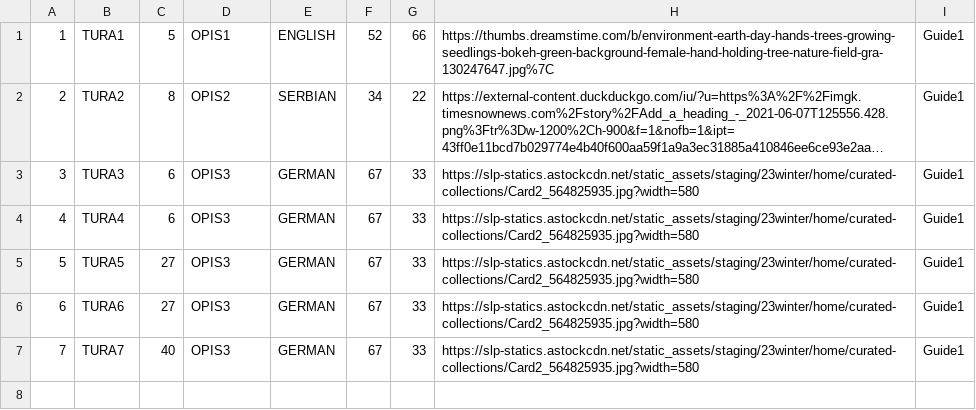
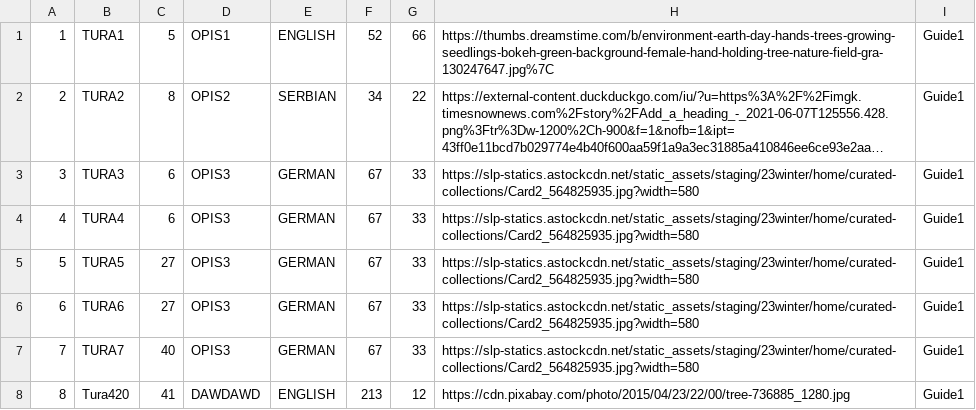
Before and after one commit to sirarmilos/sims_turizam, a CSV file: InitialProject/InitialProject/Resources/Data/tours.csv, drawn as a sheet; long unchanged cells end in …; the diff names each change by its address in the sheet, - before the commit and + after, or states it on an @@ line.

```diff
--- a/InitialProject/InitialProject/Resources/Data/tours.csv
+++ b/InitialProject/InitialProject/Resources/Data/tours.csv
+row 8: 8 | Tura420 | 41 | DAWDAWD | ENGLISH | 213 | 12 | https://cdn.pixabay.com/photo/2015/04/23/22/00/tree-736885_1280.jpg | Guide1
```
Also changed, not shown: InitialProject/InitialProject/Resources/Data/accommodations.csv, InitialProject/InitialProject/Resources/Data/locations.csv, 10 other files.
